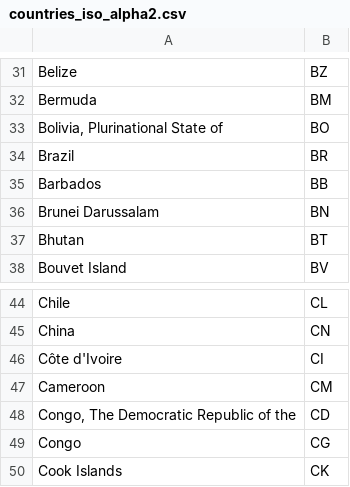
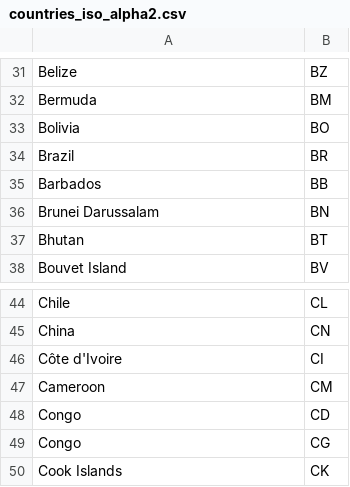
Before and after one commit to storesace-cv/bwb-check-saft-ao, a CSV file: docs/countries_iso_alpha2.csv, drawn as a sheet; only a part is shown, gaps mark what is left out.

Commit message:
Update countries_iso_alpha2.csv

```diff
--- a/docs/countries_iso_alpha2.csv
+++ b/docs/countries_iso_alpha2.csv
@@ -32,3 +32,3 @@ Belize;BZ
 Bermuda;BM
-Bolivia, Plurinational State of;BO
+Bolivia;BO
 Brazil;BR
@@ -47,3 +47,3 @@ Côte d'Ivoire;CI
 Cameroon;CM
-Congo, The Democratic Republic of the;CD
+Congo;CD
 Congo;CG
```
